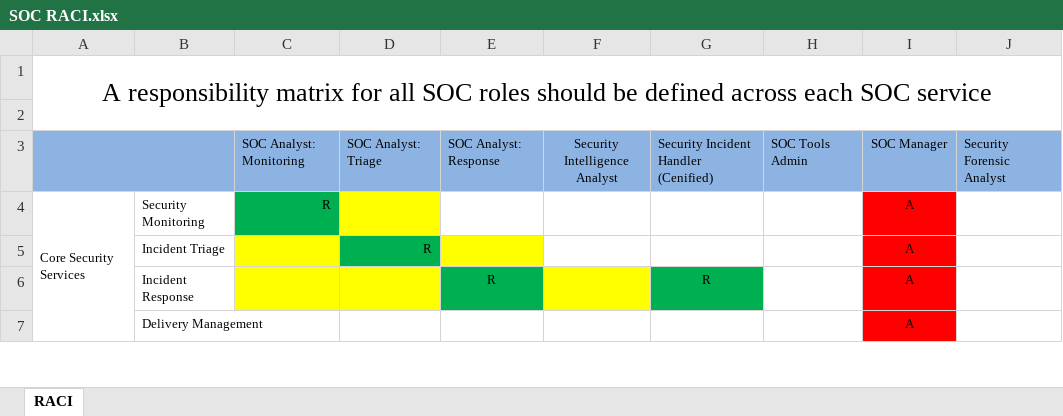
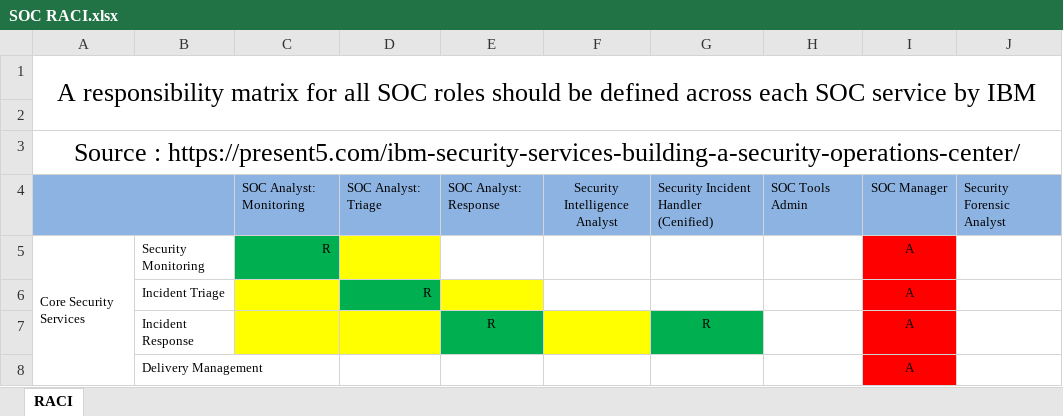
Before and after one commit to cyberabdou/SOC, an Excel workbook: SOC RACI.xlsx, sheet RACI, drawn as a sheet; only a part is shown; values as stored, in another font and other column widths than the file's, no borders; charts and pictures not drawn; rows hold the shown columns only; the diff names each change by its address in the sheet, - before the commit and + after, or states it on an @@ line.

Commit message:
Add files via upload

```diff
--- a/SOC RACI.xlsx (sheet RACI)
+++ b/SOC RACI.xlsx (sheet RACI)
-A1: …SOC service
+A1: …SOC service by IBM
+row 3: Source : https://present5.com/ibm-security-services-building-a-security-operations-center/
```
Also changed, not shown: charts or pictures.
